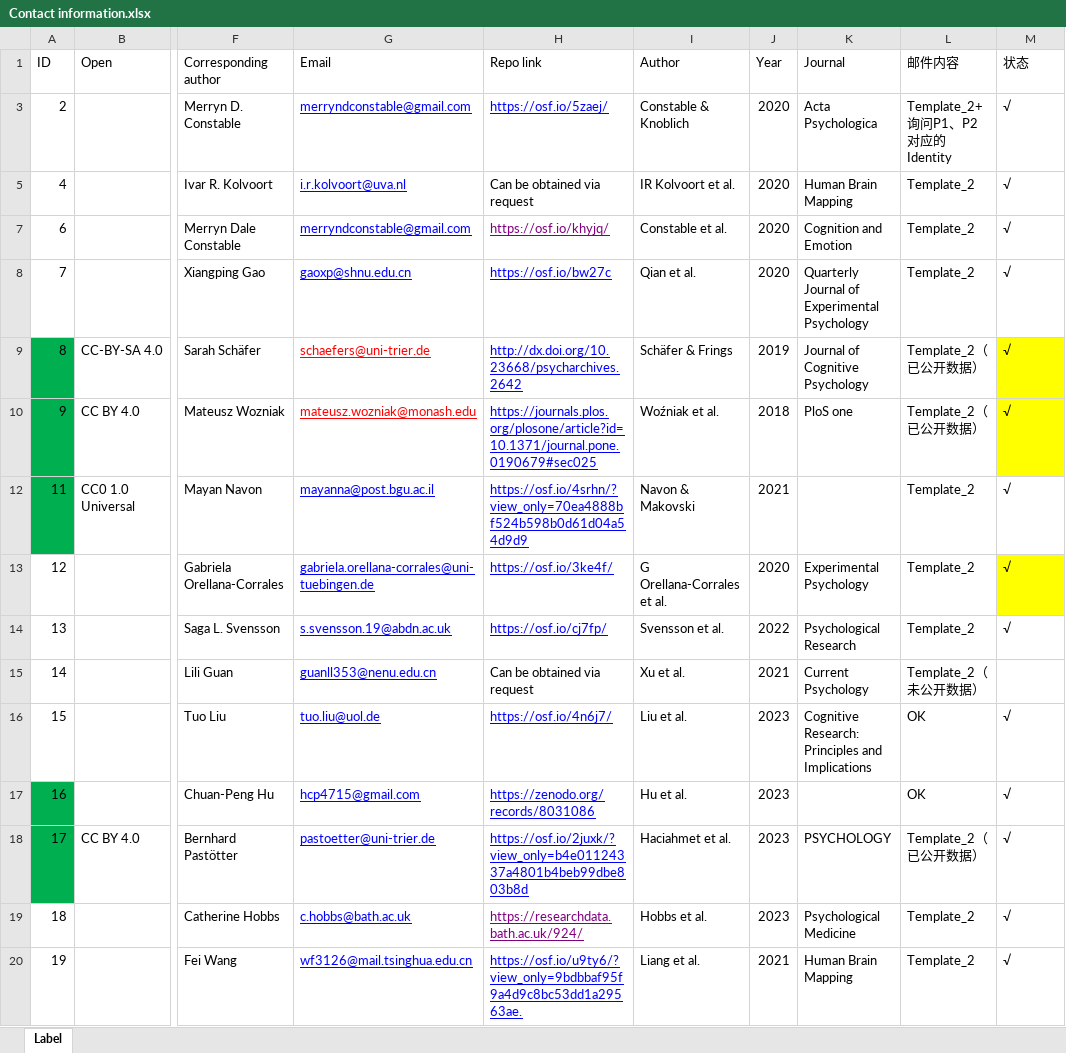
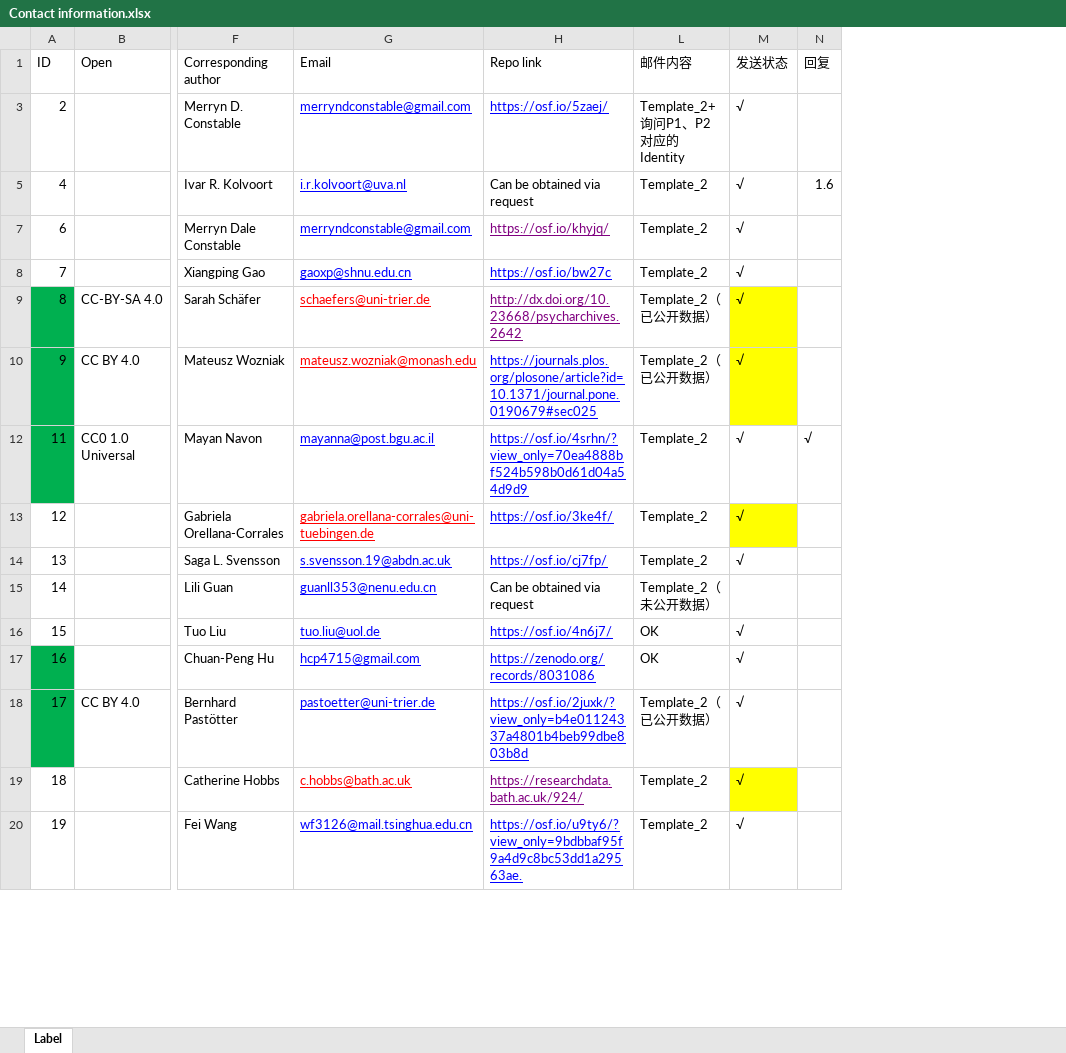
Before and after one commit to WangOldBig/SPE_Database, an Excel workbook: Contact information.xlsx, sheet Label, drawn as a sheet; only a part is shown, gaps mark what is left out; values as stored, in another font and other column widths than the file's, no borders; removed rows and columns are numbered as before the commit, all else as after; the diff names each change by its address in the sheet, - before the commit and + after, or states it on an @@ line.

Commit message:
Update Clean_Data

```diff
--- a/Contact information.xlsx (sheet Label)
+++ b/Contact information.xlsx (sheet Label)
@@ column I (Author) hidden, rows 3-20: Constable & Knoblich | IR Kolvoort et al. | Constable et al. | Qian et al. | Schäfer & Frings | Woźniak et al. | Navon & Makovski | G Orellana-Corrales et al. | Svensson et al. | Xu et al. | Liu et al. | Hu et al. | Haciahmet et al. | Hobbs et al. | Liang et al. @@
@@ column J (Year) hidden, rows 3-20: 2020 | 2020 | 2020 | 2020 | 2019 | 2018 | 2021 | 2020 | 2022 | 2021 | 2023 | 2023 | 2023 | 2023 | 2021 @@
@@ column K (Journal) hidden, rows 3-20: Acta Psychologica | Human Brain Mapping | Cognition and Emotion | Quarterly Journal of Experimental Psychology | Journal of Cognitive Psychology | PloS one |  | Experimental Psychology | Psychological Research | Current Psychology | Cognitive Research: Principles and Implications |  | PSYCHOLOGY | Psychological Medicine | Human Brain Mapping @@
+column N (回复), rows 5-12: 1.6 |  |  |  |  | √
-M1: 状态
+M1: 发送状态
-H9 text colour: #0000FF
+H9 text colour: #800080
-G13 text colour: #0000FF
+G13 text colour: #FF0000
-G19 text colour: #0000FF
+G19 text colour: #FF0000
-M19 fill: none
+M19 fill: #FFFF00
```
Also changed, not shown: 4 other files.
